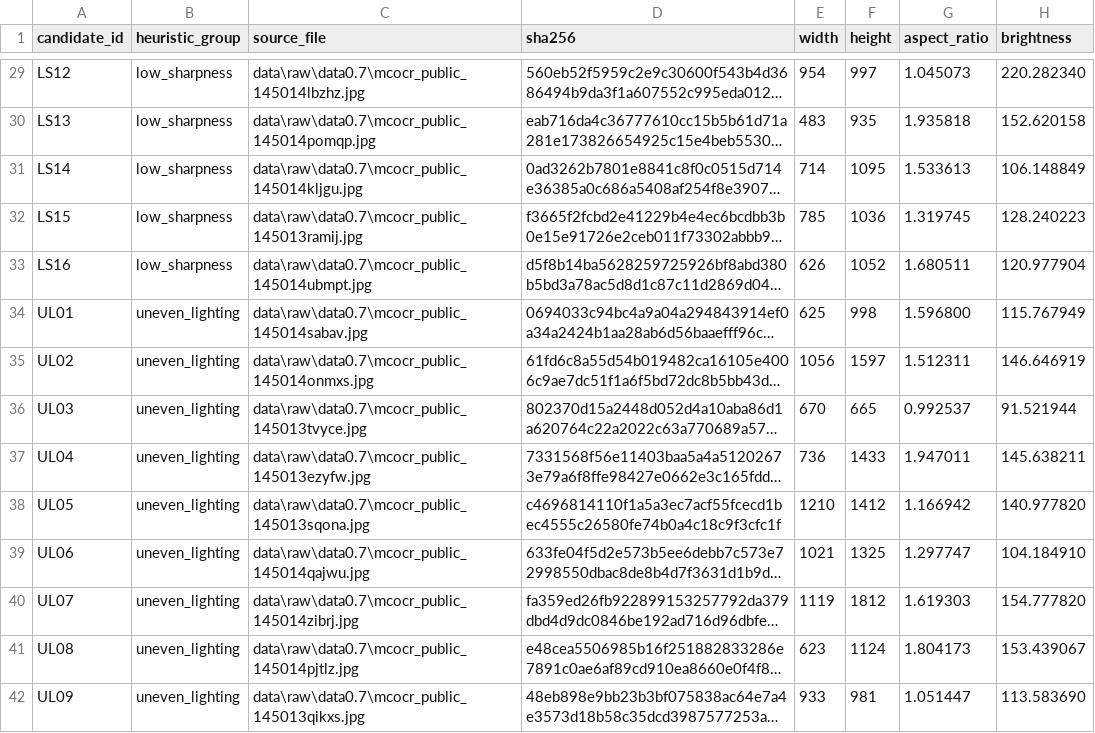
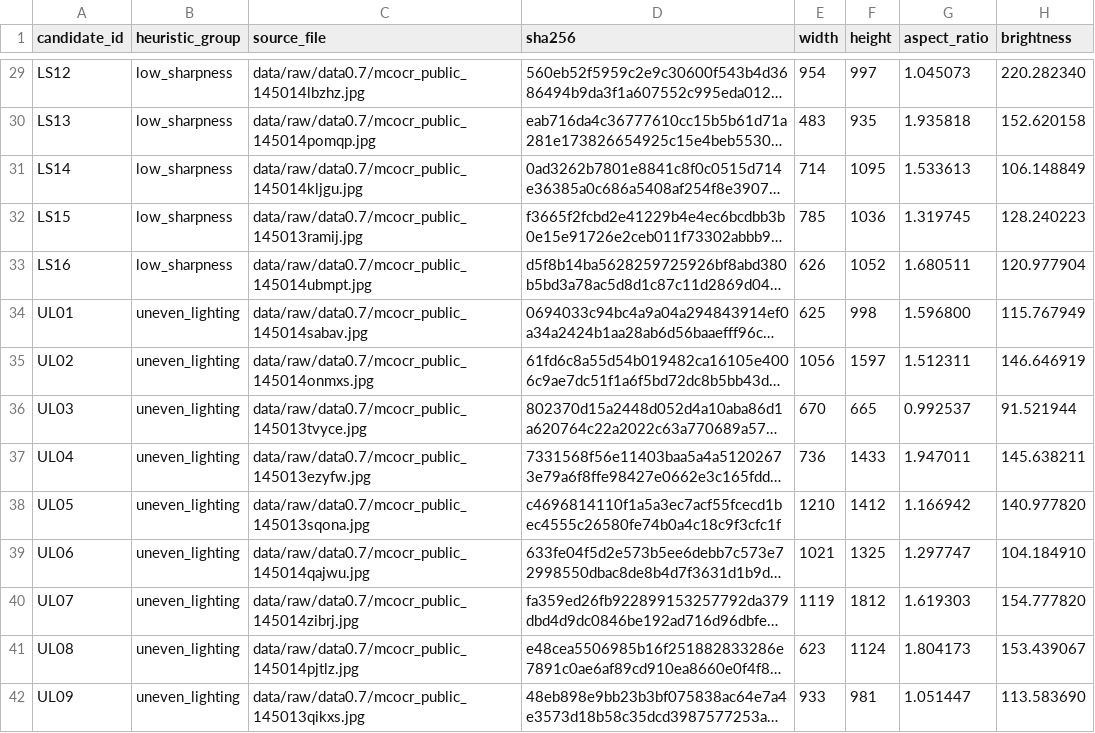
Before and after one commit to vietreceipt-team/vietreceipt, a CSV file: data/manifests/candidate_pool.csv, drawn as a sheet; only a part is shown, gaps mark what is left out; long unchanged cells end in …; the diff covers the shown part only; the diff names each change by its address in the sheet, - before the commit and + after, or states it on an @@ line.

```diff
--- a/data/manifests/candidate_pool.csv
+++ b/data/manifests/candidate_pool.csv
-C29 (source_file): data\raw\data0.7\mcocr_public_145014lbzhz.jpg
+C29 (source_file): data/raw/data0.7/mcocr_public_145014lbzhz.jpg
-C30 (source_file): data\raw\data0.7\mcocr_public_145014pomqp.jpg
+C30 (source_file): data/raw/data0.7/mcocr_public_145014pomqp.jpg
-C31 (source_file): data\raw\data0.7\mcocr_public_145014kljgu.jpg
+C31 (source_file): data/raw/data0.7/mcocr_public_145014kljgu.jpg
-C32 (source_file): data\raw\data0.7\mcocr_public_145013ramij.jpg
+C32 (source_file): data/raw/data0.7/mcocr_public_145013ramij.jpg
-C33 (source_file): data\raw\data0.7\mcocr_public_145014ubmpt.jpg
+C33 (source_file): data/raw/data0.7/mcocr_public_145014ubmpt.jpg
-C34 (source_file): data\raw\data0.7\mcocr_public_145014sabav.jpg
+C34 (source_file): data/raw/data0.7/mcocr_public_145014sabav.jpg
-C35 (source_file): data\raw\data0.7\mcocr_public_145014onmxs.jpg
+C35 (source_file): data/raw/data0.7/mcocr_public_145014onmxs.jpg
-C36 (source_file): data\raw\data0.7\mcocr_public_145013tvyce.jpg
+C36 (source_file): data/raw/data0.7/mcocr_public_145013tvyce.jpg
-C37 (source_file): data\raw\data0.7\mcocr_public_145013ezyfw.jpg
+C37 (source_file): data/raw/data0.7/mcocr_public_145013ezyfw.jpg
-C38 (source_file): data\raw\data0.7\mcocr_public_145013sqona.jpg
+C38 (source_file): data/raw/data0.7/mcocr_public_145013sqona.jpg
-C39 (source_file): data\raw\data0.7\mcocr_public_145014qajwu.jpg
+C39 (source_file): data/raw/data0.7/mcocr_public_145014qajwu.jpg
-C40 (source_file): data\raw\data0.7\mcocr_public_145014zibrj.jpg
+C40 (source_file): data/raw/data0.7/mcocr_public_145014zibrj.jpg
-C41 (source_file): data\raw\data0.7\mcocr_public_145014pjtlz.jpg
+C41 (source_file): data/raw/data0.7/mcocr_public_145014pjtlz.jpg
-C42 (source_file): data\raw\data0.7\mcocr_public_145013qikxs.jpg
+C42 (source_file): data/raw/data0.7/mcocr_public_145013qikxs.jpg
```
Also changed, not shown: 66 edited cells elsewhere in this file, 50 other files.
